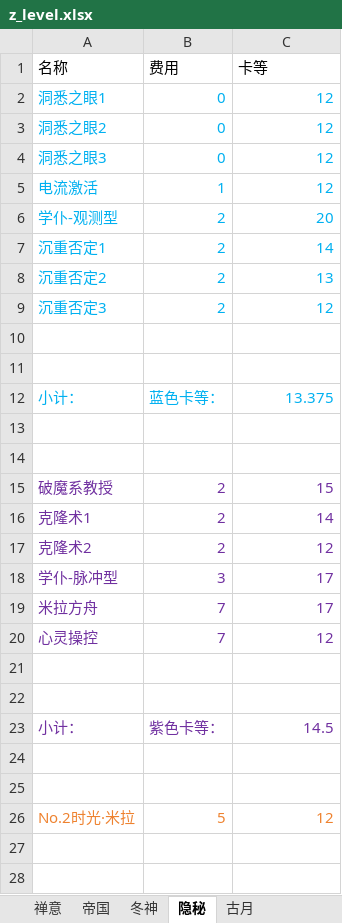
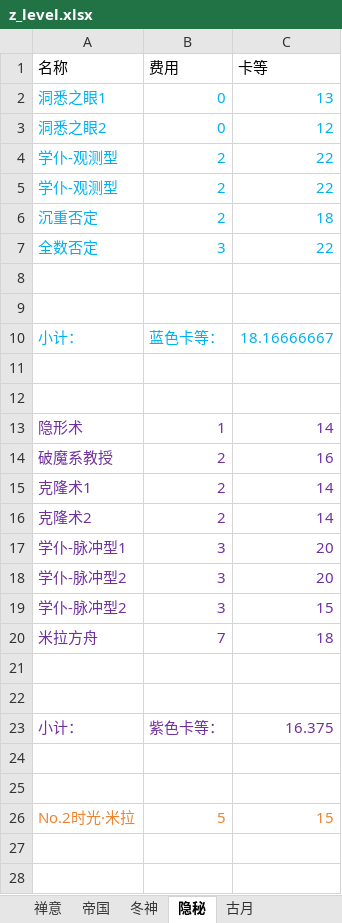
Before and after one commit to XTsuola/keyuanWeb, an Excel workbook: src/views/game/zlzq/cardList/guyueCard/z_level.xlsx, sheet 隐秘, drawn as a sheet; only a part is shown; values as stored, in another font and other column widths than the file's, no borders; removed rows and columns are numbered as before the commit, all else as after; the diff covers the shown part only; the diff names each change by its address in the sheet, - before the commit and + after, or states it on an @@ line.

```diff
--- a/src/views/game/zlzq/cardList/guyueCard/z_level.xlsx (sheet 隐秘)
+++ b/src/views/game/zlzq/cardList/guyueCard/z_level.xlsx (sheet 隐秘)
-C2 (卡等): 12
+C2 (卡等): 13
-row 4: 洞悉之眼3 | 0 | 12
-row 5: 电流激活 | 1 | 12
-C4 (卡等): 20
+C4 (卡等): 22
-row 7: 沉重否定1 | 2 | 14
-row 8: 沉重否定2 | 2 | 13
+row 5: 学仆-观测型 | 2 | 22
-A6 (名称): 沉重否定3
+A6 (名称): 沉重否定
-C6 (卡等): 12
+C6 (卡等): 18
+row 7: 全数否定 | 3 | 22
-C10 (卡等): 13.375
+C10 (卡等): 18.16666667
+row 13: 隐形术 | 1 | 14
-C14 (卡等): 15
+C14 (卡等): 16
-C16 (卡等): 12
+C16 (卡等): 14
-A17 (名称): 学仆-脉冲型
+A17 (名称): 学仆-脉冲型1
-C17 (卡等): 17
+C17 (卡等): 20
+row 18: 学仆-脉冲型2 | 3 | 20
+row 19: 学仆-脉冲型2 | 3 | 15
-C20 (卡等): 17
+C20 (卡等): 18
-row 20: 心灵操控 | 7 | 12
-C23 (卡等): 14.5
+C23 (卡等): 16.375
-C26 (卡等): 12
+C26 (卡等): 15
```
Also changed, not shown: 2 edited cells elsewhere in this sheet, sheet 禅意, sheet 帝国, sheet 冬神, formulas that keep their value, 3 other files.
